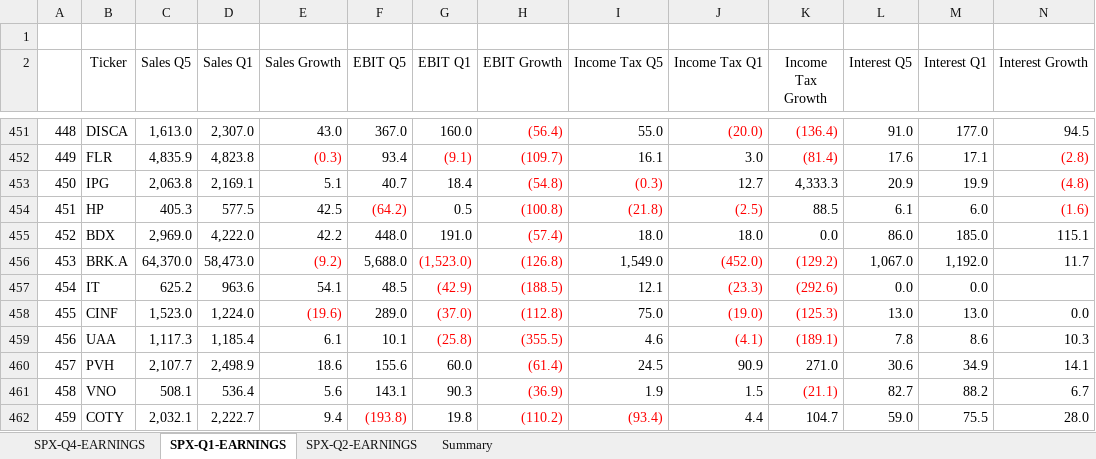
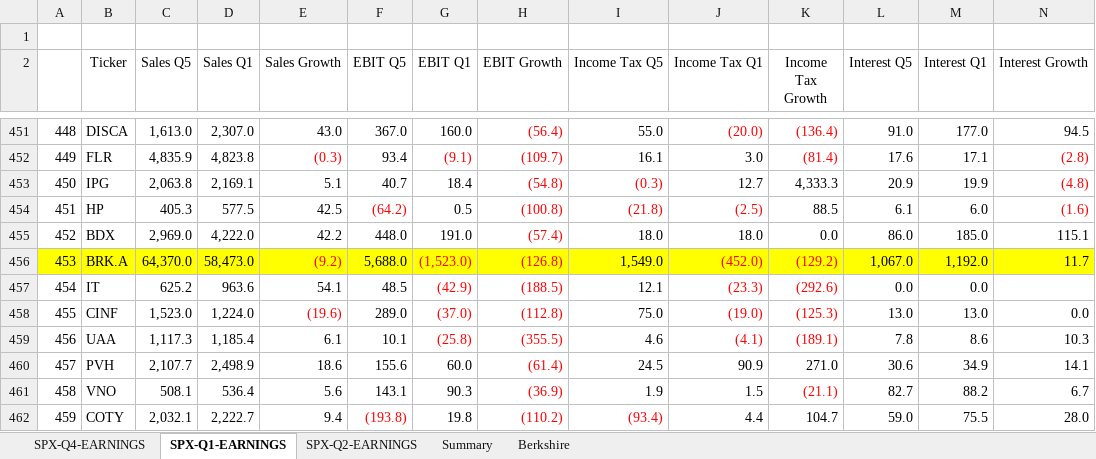
Before and after one commit to AJAskey/PTV-Parser, an Excel workbook: excel/SPX-Quarter-EARNINGS.xlsx, sheet SPX-Q1-EARNINGS, drawn as a sheet; only a part is shown, gaps mark what is left out; values as stored, in another font and other column widths than the file's, no borders; conditional formats not drawn; the diff covers the shown part only; the diff names each change by its address in the sheet, - before the commit and + after, or states it on an @@ line.

```diff
--- a/excel/SPX-Quarter-EARNINGS.xlsx (sheet SPX-Q1-EARNINGS)
+++ b/excel/SPX-Quarter-EARNINGS.xlsx (sheet SPX-Q1-EARNINGS)
+sheet tab: Berkshire
-A456:N456 fill: none
+A456:N456 fill: #FFFF00
```
Also changed, not shown: cell formats elsewhere in this sheet, sheet SPX-Q2-EARNINGS, sheet Summary, sheet SPX-Q4-EARNINGS.
